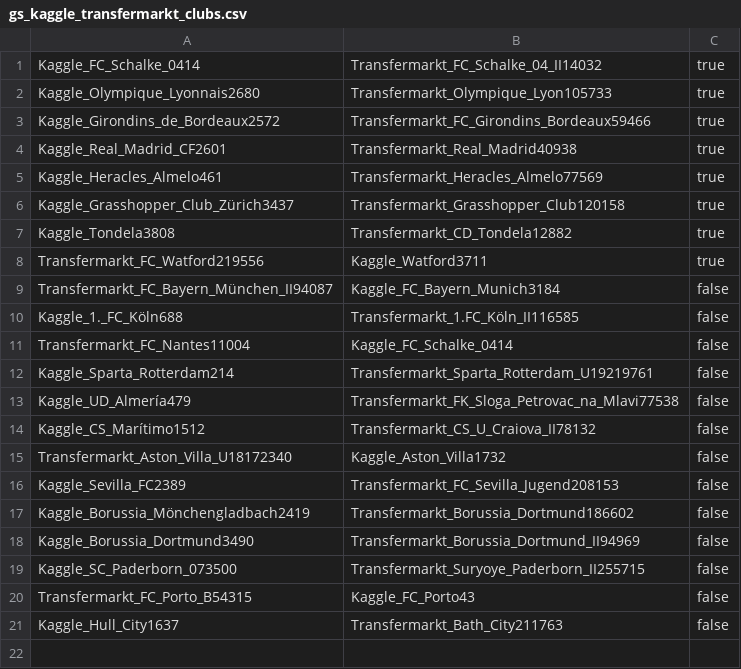
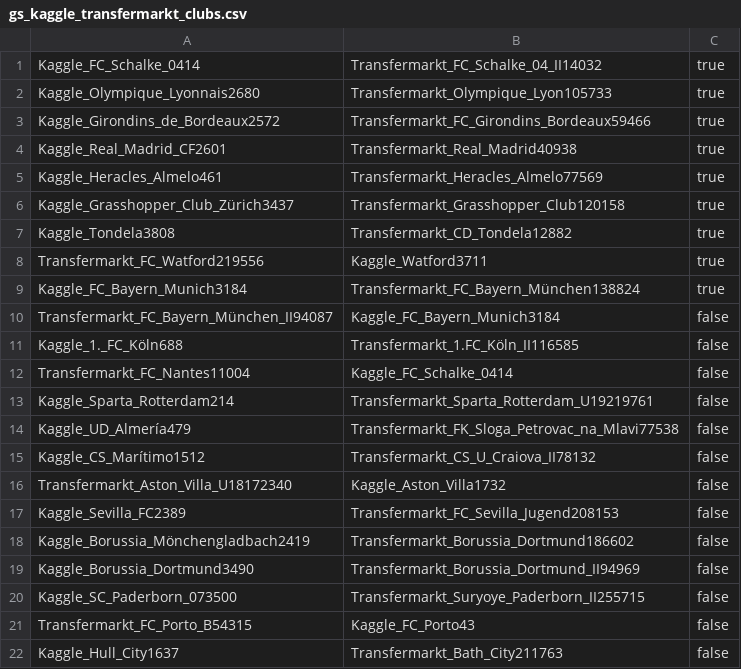
Before and after one commit to WebDataIntegrationProject/SoccerIdentityResolution, a CSV file: data/goldstandard/gs_kaggle_transfermarkt_clubs.csv, drawn as a sheet; the diff names each change by its address in the sheet, - before the commit and + after, or states it on an @@ line.

Commit message:
Update gs_kaggle_transfermarkt_clubs.csv

```diff
--- a/data/goldstandard/gs_kaggle_transfermarkt_clubs.csv
+++ b/data/goldstandard/gs_kaggle_transfermarkt_clubs.csv
+row 9: Kaggle_FC_Bayern_Munich3184 | Transfermarkt_FC_Bayern_München138824 | true
```
